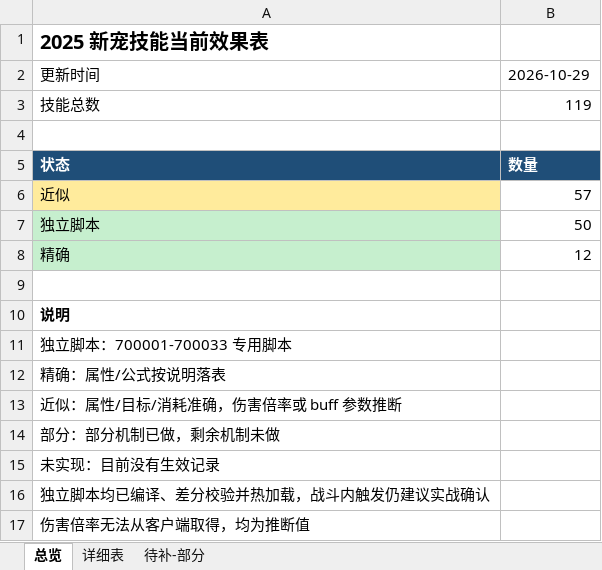
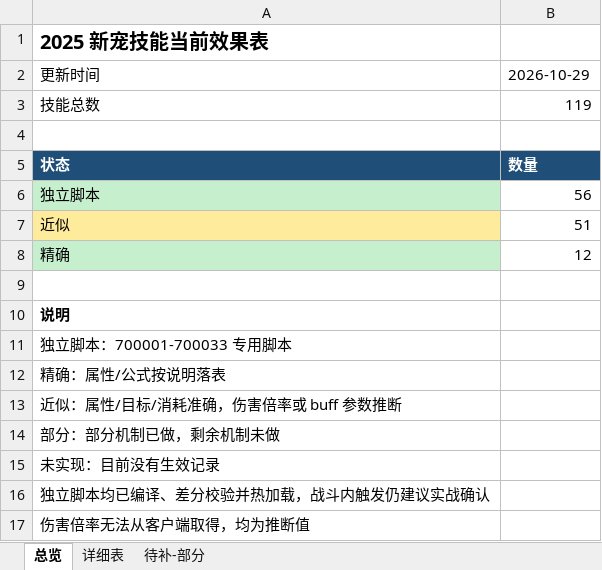
Before and after one commit to guaidancc-web/XCQY, an Excel workbook: docs/技能效果表.xlsx, sheet 总览, drawn as a sheet; values as stored, in another font and other column widths than the file's, no borders; removed rows and columns are numbered as before the commit, all else as after; the diff names each change by its address in the sheet, - before the commit and + after, or states it on an @@ line.

```diff
--- a/docs/技能效果表.xlsx (sheet 总览)
+++ b/docs/技能效果表.xlsx (sheet 总览)
-row 6: 近似 | 57
-B6: 50
+B6: 56
+row 7: 近似 | 51
```
Also changed, not shown: sheet 详细表, 11 other files.
